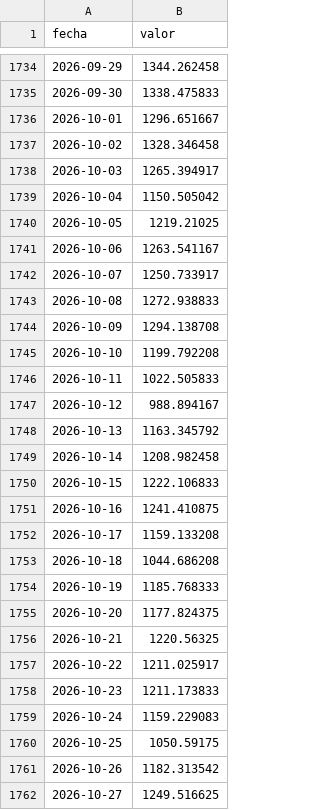
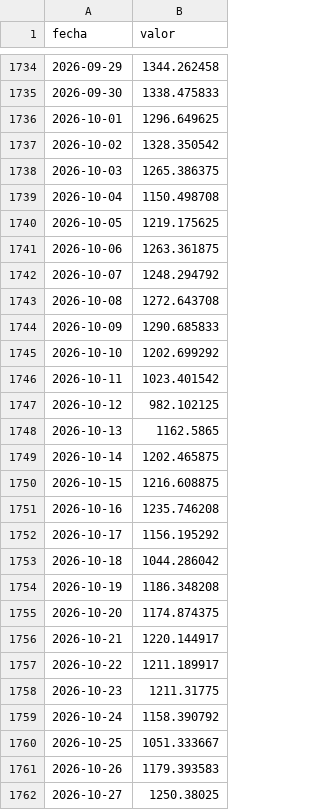
Before and after one commit to rodrigotperelsztein-source/indicador-adelantado, a CSV file: data/insumos/electricidad_industria_diaria.csv, drawn as a sheet; only a part is shown, gaps mark what is left out; the diff covers the shown part only.

```diff
--- a/data/insumos/electricidad_industria_diaria.csv
+++ b/data/insumos/electricidad_industria_diaria.csv
@@ -1735,28 +1735,28 @@ fecha,valor
 2026-09-30,1338.475833
-2026-10-01,1296.651667
-2026-10-02,1328.346458
-2026-10-03,1265.394917
-2026-10-04,1150.505042
-2026-10-05,1219.21025
-2026-10-06,1263.541167
-2026-10-07,1250.733917
-2026-10-08,1272.938833
-2026-10-09,1294.138708
-2026-10-10,1199.792208
-2026-10-11,1022.505833
-2026-10-12,988.894167
-2026-10-13,1163.345792
-2026-10-14,1208.982458
-2026-10-15,1222.106833
-2026-10-16,1241.410875
-2026-10-17,1159.133208
-2026-10-18,1044.686208
-2026-10-19,1185.768333
-2026-10-20,1177.824375
-2026-10-21,1220.56325
-2026-10-22,1211.025917
-2026-10-23,1211.173833
-2026-10-24,1159.229083
-2026-10-25,1050.59175
-2026-10-26,1182.313542
-2026-10-27,1249.516625
+2026-10-01,1296.649625
+2026-10-02,1328.350542
+2026-10-03,1265.386375
+2026-10-04,1150.498708
+2026-10-05,1219.175625
+2026-10-06,1263.361875
+2026-10-07,1248.294792
+2026-10-08,1272.643708
+2026-10-09,1290.685833
+2026-10-10,1202.699292
+2026-10-11,1023.401542
+2026-10-12,982.102125
+2026-10-13,1162.5865
+2026-10-14,1202.465875
+2026-10-15,1216.608875
+2026-10-16,1235.746208
+2026-10-17,1156.195292
+2026-10-18,1044.286042
+2026-10-19,1186.348208
+2026-10-20,1174.874375
+2026-10-21,1220.144917
+2026-10-22,1211.189917
+2026-10-23,1211.31775
+2026-10-24,1158.390792
+2026-10-25,1051.333667
+2026-10-26,1179.393583
+2026-10-27,1250.38025
```
Also changed, not shown: 7 added rows and 1 edited cell elsewhere in this file, data/historial.csv, data/insumos/electricidad_industria.csv, 2 other files.
